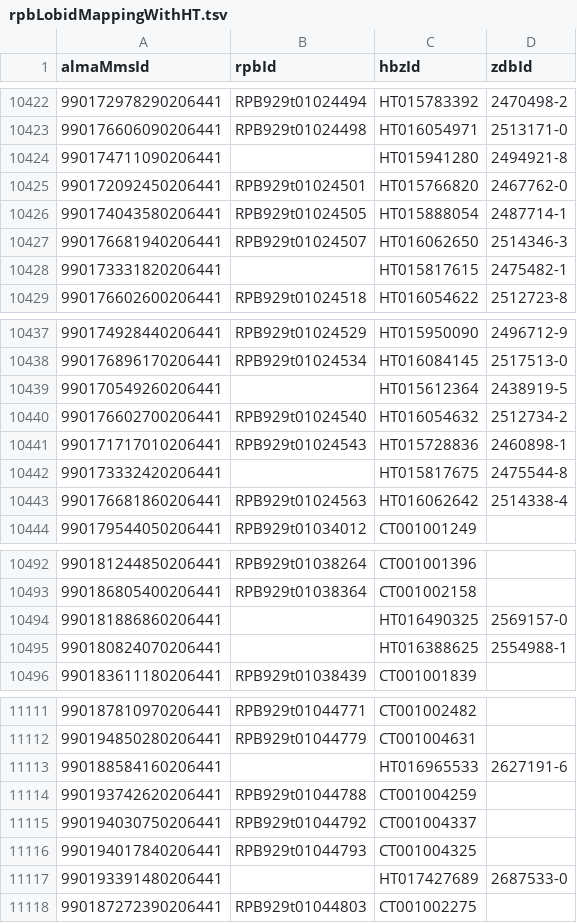
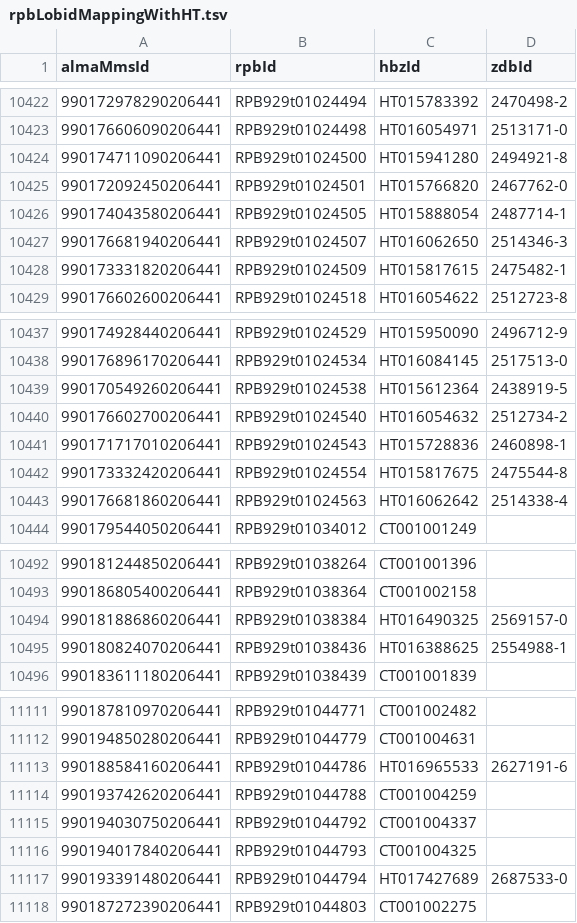
Before and after one commit to TobiasNx/metafacture_workflows, a TSV file: getHbzIdFromLobid/rpbLobidMappingWithHT.tsv, drawn as a sheet; only a part is shown, gaps mark what is left out; the diff covers the shown part only.

```diff
--- a/getHbzIdFromLobid/rpbLobidMappingWithHT.tsv
+++ b/getHbzIdFromLobid/rpbLobidMappingWithHT.tsv
@@ -10423,3 +10423,3 @@ almaMmsId	rpbId	hbzId	zdbId
 990176606090206441	RPB929t01024498	HT016054971	2513171-0
-990174711090206441		HT015941280	2494921-8
+990174711090206441	RPB929t01024500	HT015941280	2494921-8
 990172092450206441	RPB929t01024501	HT015766820	2467762-0
@@ -10427,3 +10427,3 @@ almaMmsId	rpbId	hbzId	zdbId
 990176681940206441	RPB929t01024507	HT016062650	2514346-3
-990173331820206441		HT015817615	2475482-1
+990173331820206441	RPB929t01024509	HT015817615	2475482-1
 990176602600206441	RPB929t01024518	HT016054622	2512723-8
@@ -10438,6 +10438,6 @@ almaMmsId	rpbId	hbzId	zdbId
 990176896170206441	RPB929t01024534	HT016084145	2517513-0
-990170549260206441		HT015612364	2438919-5
+990170549260206441	RPB929t01024538	HT015612364	2438919-5
 990176602700206441	RPB929t01024540	HT016054632	2512734-2
 990171717010206441	RPB929t01024543	HT015728836	2460898-1
-990173332420206441		HT015817675	2475544-8
+990173332420206441	RPB929t01024554	HT015817675	2475544-8
 990176681860206441	RPB929t01024563	HT016062642	2514338-4
@@ -10493,4 +10493,4 @@ almaMmsId	rpbId	hbzId	zdbId
 990186805400206441	RPB929t01038364	CT001002158	
-990181886860206441		HT016490325	2569157-0
-990180824070206441		HT016388625	2554988-1
+990181886860206441	RPB929t01038384	HT016490325	2569157-0
+990180824070206441	RPB929t01038436	HT016388625	2554988-1
 990183611180206441	RPB929t01038439	CT001001839	
@@ -11112,3 +11112,3 @@ almaMmsId	rpbId	hbzId	zdbId
 990194850280206441	RPB929t01044779	CT001004631	
-990188584160206441		HT016965533	2627191-6
+990188584160206441	RPB929t01044786	HT016965533	2627191-6
 990193742620206441	RPB929t01044788	CT001004259	
@@ -11116,3 +11116,3 @@ almaMmsId	rpbId	hbzId	zdbId
 990194017840206441	RPB929t01044793	CT001004325	
-990193391480206441		HT017427689	2687533-0
+990193391480206441	RPB929t01044794	HT017427689	2687533-0
 990187272390206441	RPB929t01044803	CT001002275	
```
Also changed, not shown: 21 edited cells elsewhere in this file, 5 other files.
